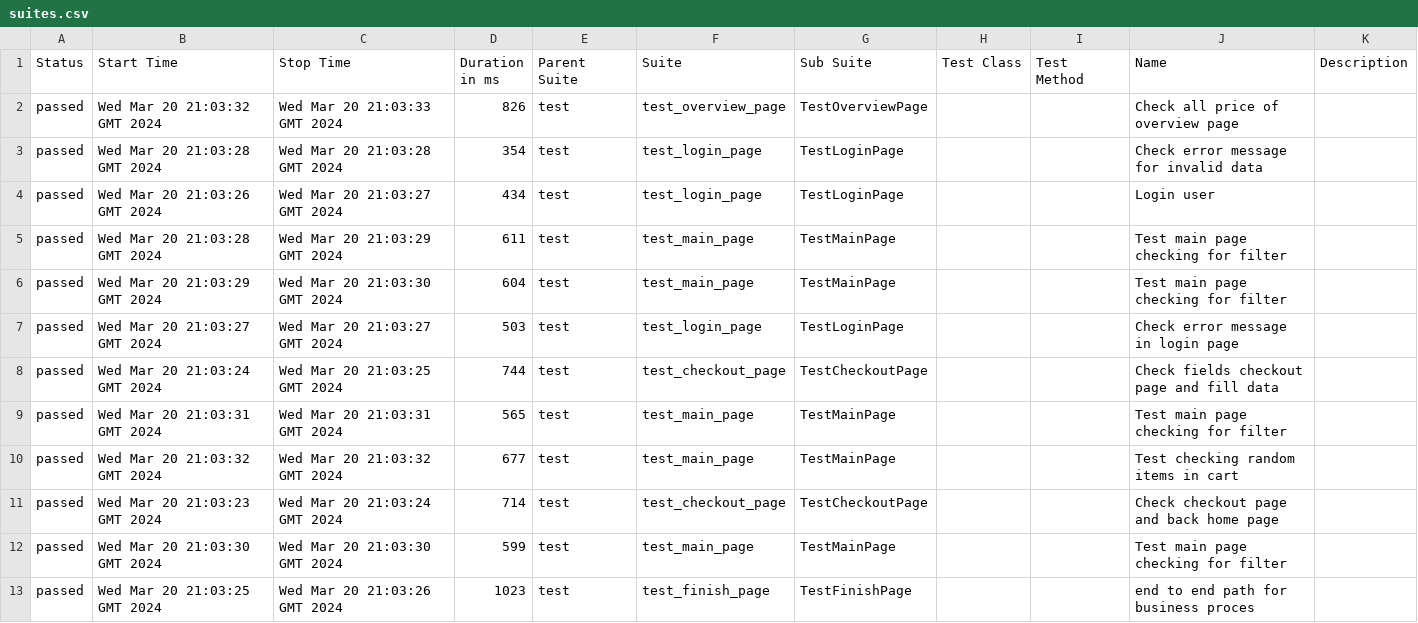
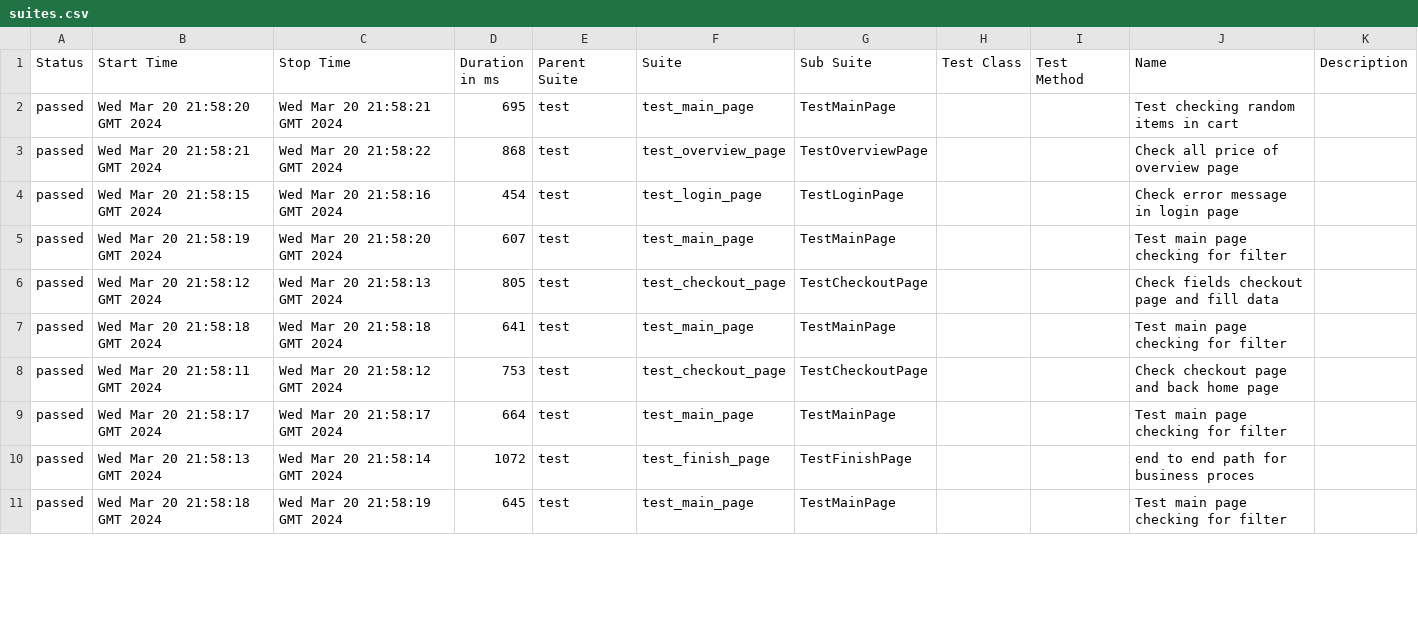
Before and after one commit to vladimirqw1221/test_ui, a CSV file: data/suites.csv, drawn as a sheet; only a part is shown; the diff covers the shown part only.

```diff
--- a/data/suites.csv
+++ b/data/suites.csv
@@ -1,13 +1,11 @@
 "Status","Start Time","Stop Time","Duration in ms","Parent Suite","Suite","Sub Suite","Test Class","Test Method","Name","Description"
-"passed","Wed Mar 20 21:03:32 GMT 2024","Wed Mar 20 21:03:33 GMT 2024","826","test","test_overview_page","TestOverviewPage","","","Check all price of  overview page",""
-"passed","Wed Mar 20 21:03:28 GMT 2024","Wed Mar 20 21:03:28 GMT 2024","354","test","test_login_page","TestLoginPage","","","Check error message for invalid data",""
-"passed","Wed Mar 20 21:03:26 GMT 2024","Wed Mar 20 21:03:27 GMT 2024","434","test","test_login_page","TestLoginPage","","","Login user",""
-"passed","Wed Mar 20 21:03:28 GMT 2024","Wed Mar 20 21:03:29 GMT 2024","611","test","test_main_page","TestMainPage","","","Test main page checking for filter",""
-"passed","Wed Mar 20 21:03:29 GMT 2024","Wed Mar 20 21:03:30 GMT 2024","604","test","test_main_page","TestMainPage","","","Test main page checking for filter",""
-"passed","Wed Mar 20 21:03:27 GMT 2024","Wed Mar 20 21:03:27 GMT 2024","503","test","test_login_page","TestLoginPage","","","Check error message in login page",""
-"passed","Wed Mar 20 21:03:24 GMT 2024","Wed Mar 20 21:03:25 GMT 2024","744","test","test_checkout_page","TestCheckoutPage","","","Check fields checkout page and fill data",""
-"passed","Wed Mar 20 21:03:31 GMT 2024","Wed Mar 20 21:03:31 GMT 2024","565","test","test_main_page","TestMainPage","","","Test main page checking for filter",""
-"passed","Wed Mar 20 21:03:32 GMT 2024","Wed Mar 20 21:03:32 GMT 2024","677","test","test_main_page","TestMainPage","","","Test checking random items in cart",""
-"passed","Wed Mar 20 21:03:23 GMT 2024","Wed Mar 20 21:03:24 GMT 2024","714","test","test_checkout_page","TestCheckoutPage","","","Check checkout page and back home page",""
-"passed","Wed Mar 20 21:03:30 GMT 2024","Wed Mar 20 21:03:30 GMT 2024","599","test","test_main_page","TestMainPage","","","Test main page checking for filter",""
-"passed","Wed Mar 20 21:03:25 GMT 2024","Wed Mar 20 21:03:26 GMT 2024","1023","test","test_finish_page","TestFinishPage","","","end to end path for business proces",""
+"passed","Wed Mar 20 21:58:20 GMT 2024","Wed Mar 20 21:58:21 GMT 2024","695","test","test_main_page","TestMainPage","","","Test checking random items in cart",""
+"passed","Wed Mar 20 21:58:21 GMT 2024","Wed Mar 20 21:58:22 GMT 2024","868","test","test_overview_page","TestOverviewPage","","","Check all price of  overview page",""
+"passed","Wed Mar 20 21:58:15 GMT 2024","Wed Mar 20 21:58:16 GMT 2024","454","test","test_login_page","TestLoginPage","","","Check error message in login page",""
+"passed","Wed Mar 20 21:58:19 GMT 2024","Wed Mar 20 21:58:20 GMT 2024","607","test","test_main_page","TestMainPage","","","Test main page checking for filter",""
+"passed","Wed Mar 20 21:58:12 GMT 2024","Wed Mar 20 21:58:13 GMT 2024","805","test","test_checkout_page","TestCheckoutPage","","","Check fields checkout page and fill data",""
+"passed","Wed Mar 20 21:58:18 GMT 2024","Wed Mar 20 21:58:18 GMT 2024","641","test","test_main_page","TestMainPage","","","Test main page checking for filter",""
+"passed","Wed Mar 20 21:58:11 GMT 2024","Wed Mar 20 21:58:12 GMT 2024","753","test","test_checkout_page","TestCheckoutPage","","","Check checkout page and back home page",""
+"passed","Wed Mar 20 21:58:17 GMT 2024","Wed Mar 20 21:58:17 GMT 2024","664","test","test_main_page","TestMainPage","","","Test main page checking for filter",""
+"passed","Wed Mar 20 21:58:13 GMT 2024","Wed Mar 20 21:58:14 GMT 2024","1072","test","test_finish_page","TestFinishPage","","","end to end path for business proces",""
+"passed","Wed Mar 20 21:58:18 GMT 2024","Wed Mar 20 21:58:19 GMT 2024","645","test","test_main_page","TestMainPage","","","Test main page checking for filter",""
```
Also changed, not shown: 2 added rows and 6 edited cells elsewhere in this file, data/behaviors.csv, 32 other files.
